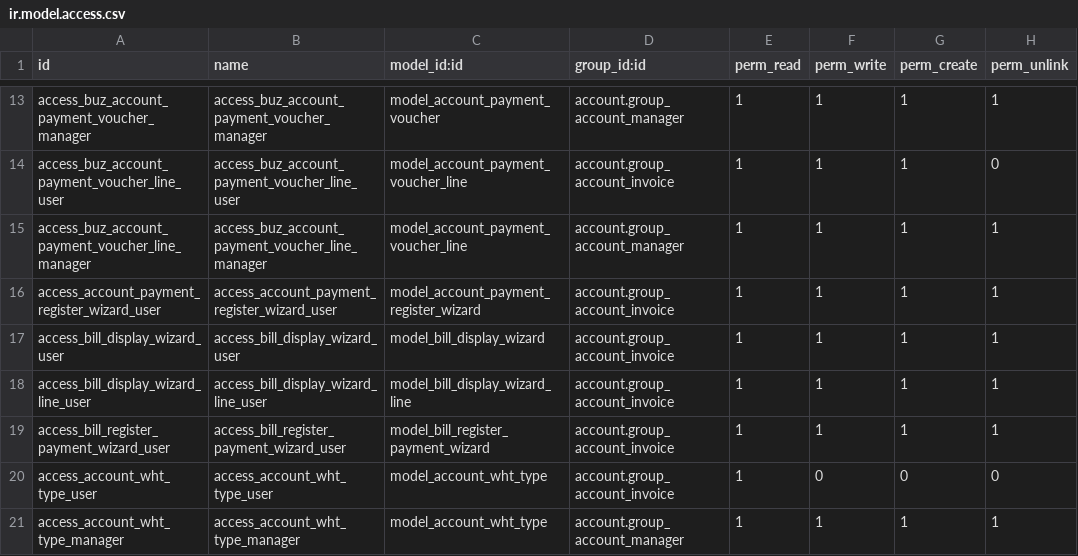
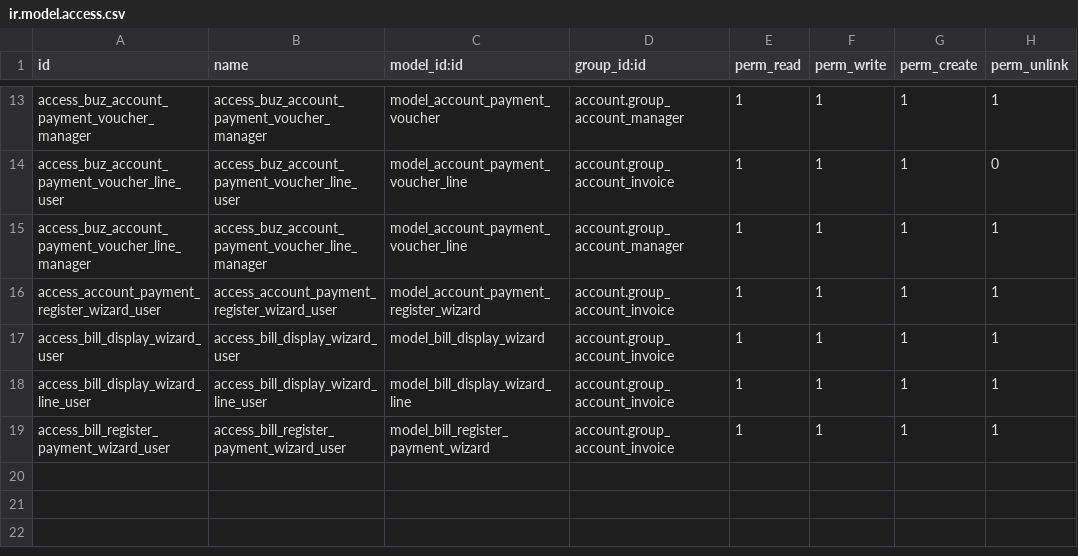
Before and after one commit to apcball/apcball, a CSV file: buz_account_receipt/security/ir.model.access.csv, drawn as a sheet; only a part is shown, gaps mark what is left out; the diff names each change by its address in the sheet, - before the commit and + after, or states it on an @@ line.

```diff
--- a/buz_account_receipt/security/ir.model.access.csv
+++ b/buz_account_receipt/security/ir.model.access.csv
-row 20: access_account_wht_type_user | access_account_wht_type_user | model_account_wht_type | account.group_account_invoice | 1 | 0 | 0 | 0
-row 21: access_account_wht_type_manager | access_account_wht_type_manager | model_account_wht_type | account.group_account_manager | 1 | 1 | 1 | 1
```
Also changed, not shown: 8 other files.
